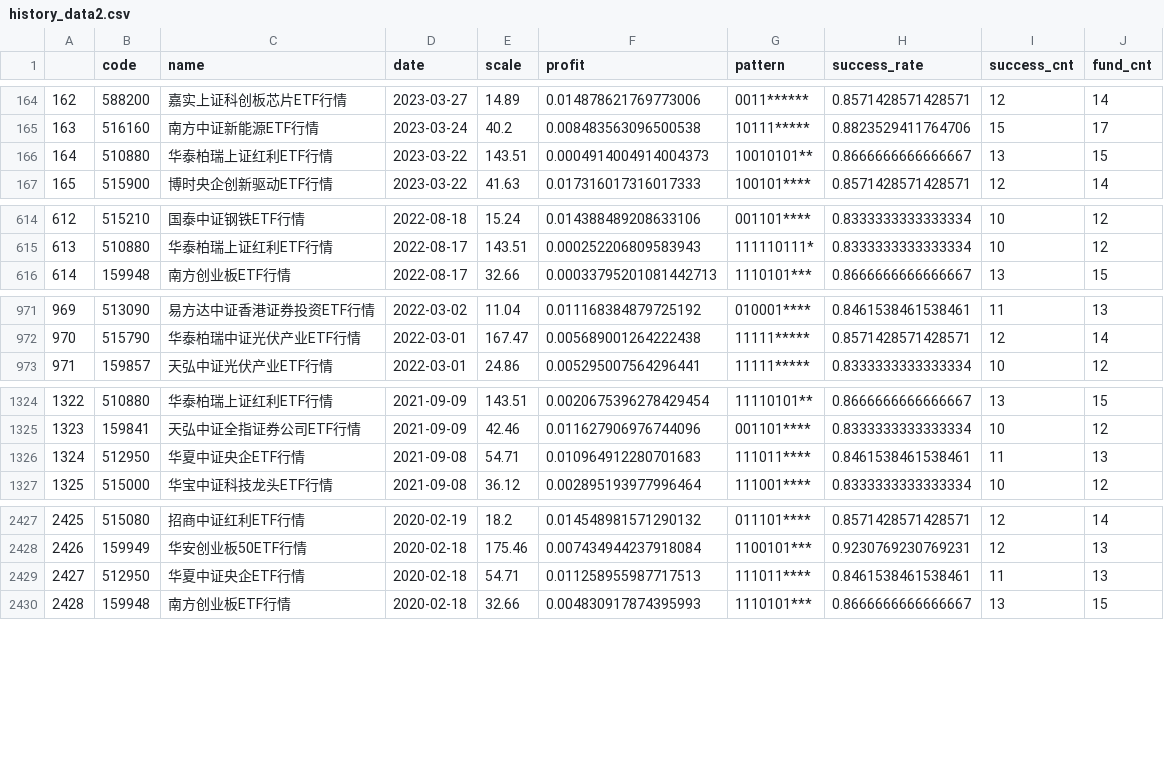
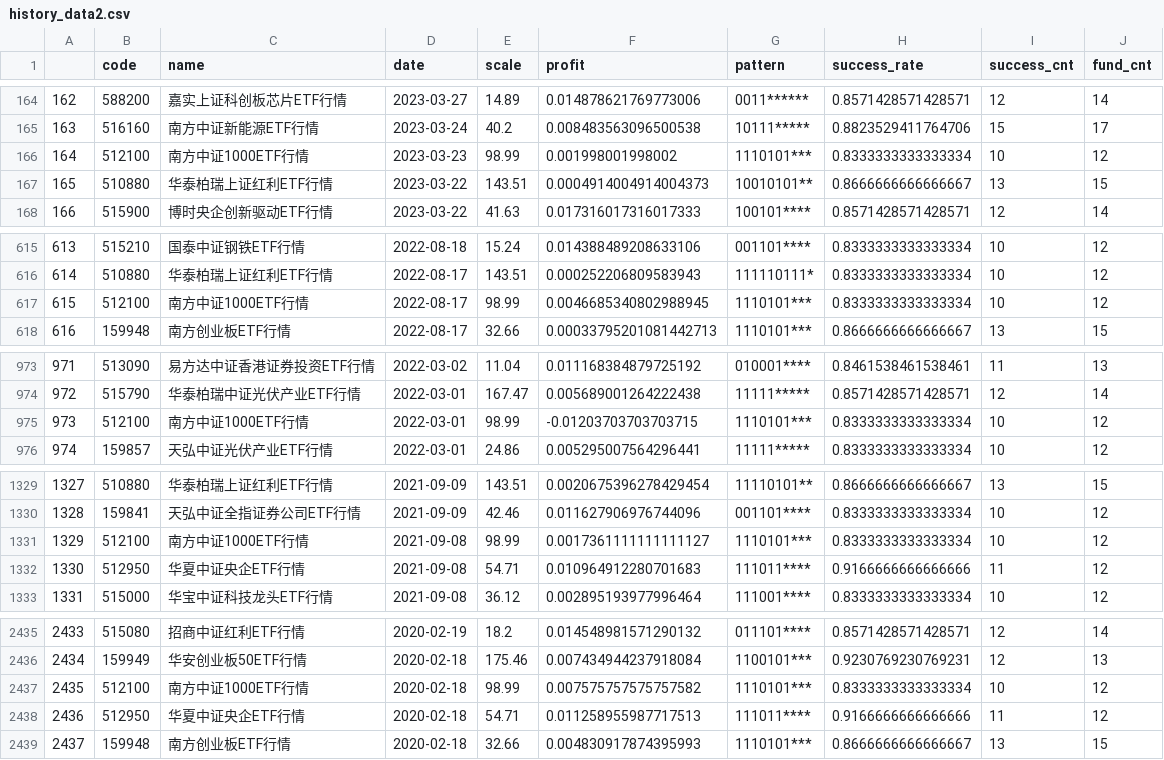
Before and after one commit to zuoxiaolei/qtrade2, a CSV file: data/ads/history_data2.csv, drawn as a sheet; only a part is shown, gaps mark what is left out; addresses are those after the commit; the diff covers the shown part only; the diff names each change by its address in the sheet, - before the commit and + after, or states it on an @@ line.

```diff
--- a/data/ads/history_data2.csv
+++ b/data/ads/history_data2.csv
+row 166: 164 | 512100 | 南方中证1000ETF行情 | 2023-03-23 | 98.99 | 0.001998001998002 | 1110101*** | 0.8333333333333334 | 10 | 12
@@ column A renumbered from row 167 down @@
+row 617: 615 | 512100 | 南方中证1000ETF行情 | 2022-08-17 | 98.99 | 0.0046685340802988945 | 1110101*** | 0.8333333333333334 | 10 | 12
+row 975: 973 | 512100 | 南方中证1000ETF行情 | 2022-03-01 | 98.99 | -0.01203703703703715 | 1110101*** | 0.8333333333333334 | 10 | 12
+row 1331: 1329 | 512100 | 南方中证1000ETF行情 | 2021-09-08 | 98.99 | 0.0017361111111111127 | 1110101*** | 0.8333333333333334 | 10 | 12
-H1332 (success_rate): 0.8461538461538461
+H1332 (success_rate): 0.9166666666666666
-J1332 (fund_cnt): 13
+J1332 (fund_cnt): 12
+row 2437: 2435 | 512100 | 南方中证1000ETF行情 | 2020-02-18 | 98.99 | 0.007575757575757582 | 1110101*** | 0.8333333333333334 | 10 | 12
-H2438 (success_rate): 0.8461538461538461
+H2438 (success_rate): 0.9166666666666666
-J2438 (fund_cnt): 13
+J2438 (fund_cnt): 12
```
Also changed, not shown: 7 added rows and 49 edited cells elsewhere in this file, 3 other files.
